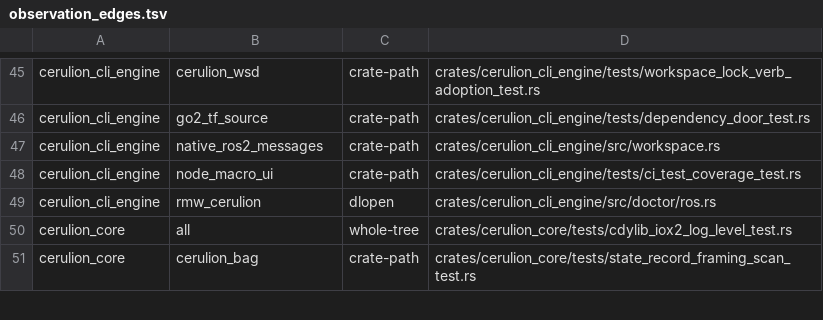
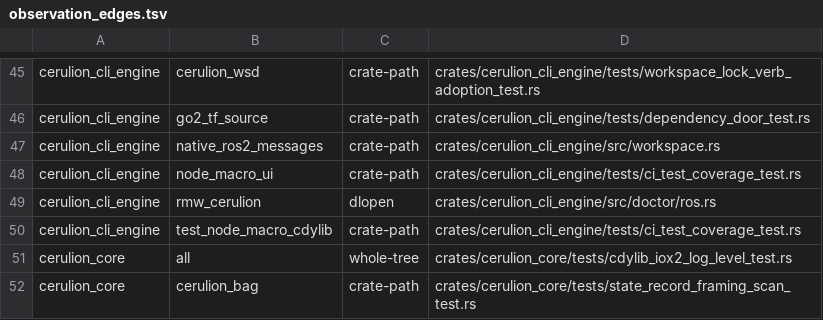
Before and after one commit to cerulion-inc/cerulion, a TSV file: tools/ci/observation_edges.tsv, drawn as a sheet; only a part is shown, gaps mark what is left out; the diff names each change by its address in the sheet, - before the commit and + after, or states it on an @@ line.

Commit message:
ci(shards): run the two trybuild suites one at a time beside the core shard
Both suites build in one trybuild directory, target/tests/trybuild, and
each re-checks its own fixtures when the other has run there since. Run
alone after each other, the diagnostics suite took 2.1 s twice in a row
and 44.6 s right after the helper suite, which took 1.4 s after itself
and 45.3 s right after the diagnostics suite. Started together at one
priority they took 221.1 and 176.6 s. A nextest test group of one slot,
`trybuild`, now holds them to one at a time: on three test threads beside a
slot-claiming timing test, the timing test ran first, then the diagnostics
suite (45.5 s) and the helper suite (44.5 s), one after the other. The
group holds back only its members, so the core tests keep running beside
whichever suite runs.

The coverage test that holds the shipped `--with` packages to their test
files now covers both packages, in command-line order, and the
observation table records its read of test_node_macro_cdylib's tests.

```diff
--- a/tools/ci/observation_edges.tsv
+++ b/tools/ci/observation_edges.tsv
+row 50: cerulion_cli_engine | test_node_macro_cdylib | crate-path | crates/cerulion_cli_engine/tests/ci_test_coverage_test.rs
```
Also changed, not shown: 4 other files.
